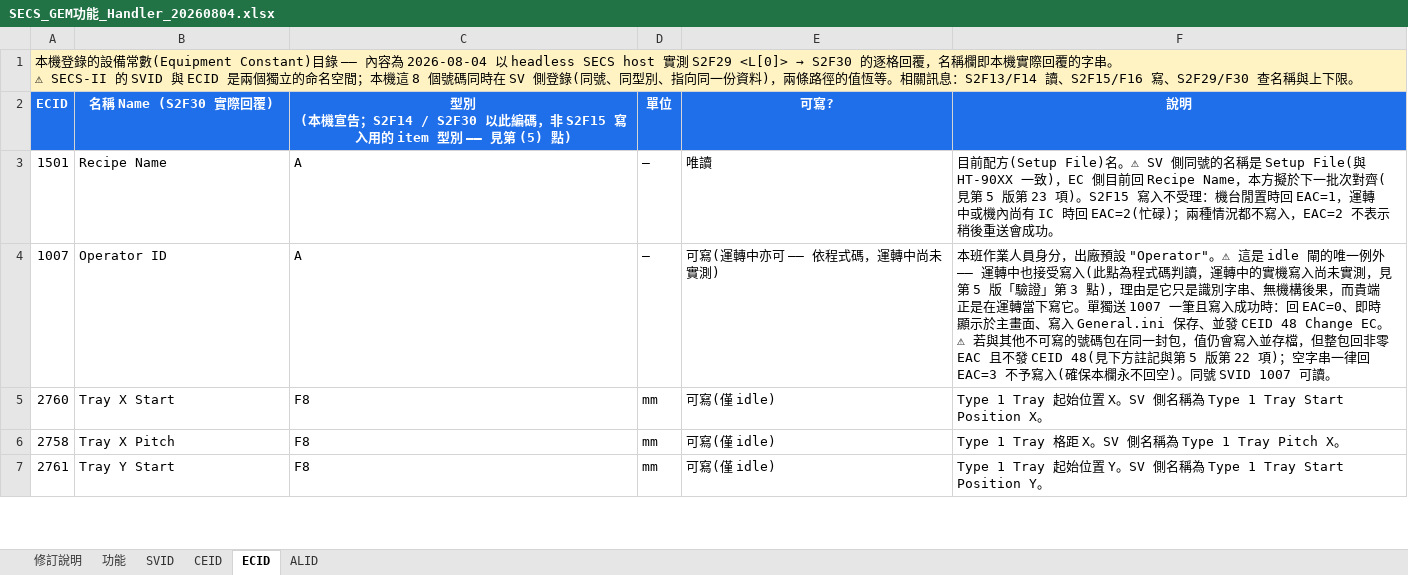
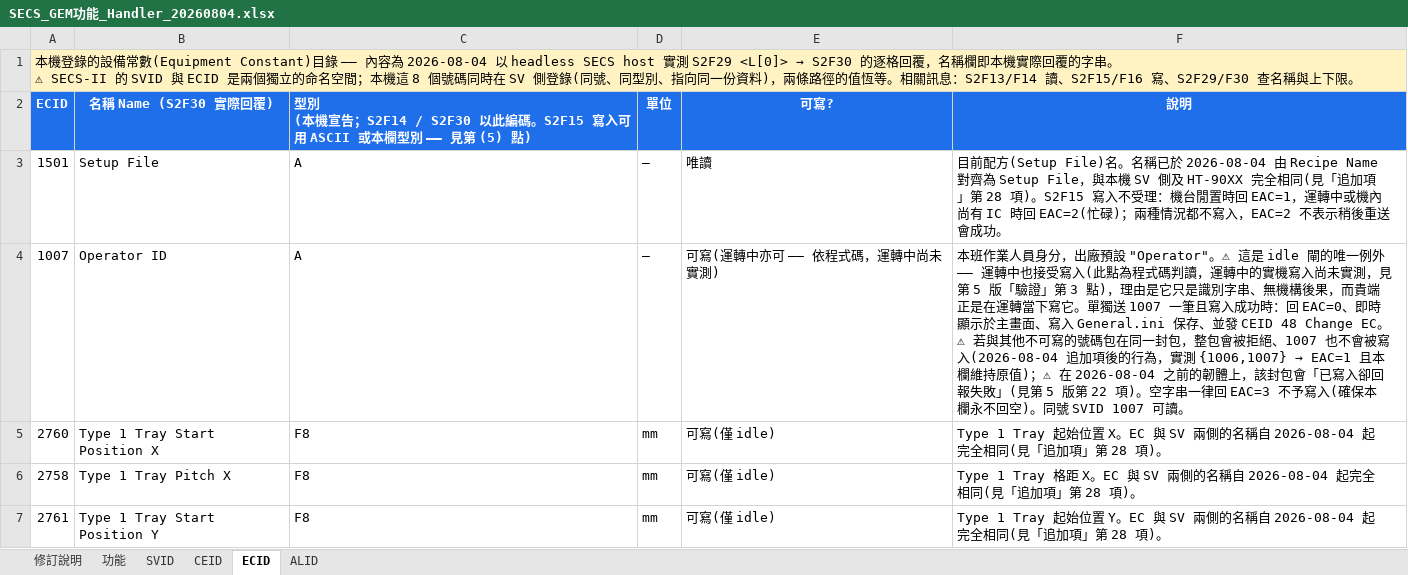
Before and after one commit to HPI-Jimmy-Chiu/HT160S_BCB, an Excel workbook: docs/SECS/SECS_GEM功能_Handler_20260804.xlsx, sheet ECID, drawn as a sheet; only a part is shown; values as stored, in another font and other column widths than the file's, no borders; the diff covers the shown part only; the diff names each change by its address in the sheet, - before the commit and + after, or states it on an @@ line.

```diff
--- a/docs/SECS/SECS_GEM功能_Handler_20260804.xlsx (sheet ECID)
+++ b/docs/SECS/SECS_GEM功能_Handler_20260804.xlsx (sheet ECID)
-C2: …以此編碼，非 S2F15 寫入用的 item 型別 ——…
+C2: …以此編碼。S2F15 寫入可用 ASCII 或本欄型別 ——…
-C2 alignment: center
+C2 alignment: left
-B3: Recipe Name
+B3: Setup File
-F3: …(Setup File)名。⚠ SV 側同號的名稱是 Setup File(與 HT-90XX 一致)，EC 側目前回 Recipe Name，本方擬於下一批次對齊(見第 5 版第 23 項)。S2F15…
+F3: …(Setup File)名。名稱已於 2026-08-04 由 Recipe Name 對齊為 Setup File，與本機 SV 側及 HT-90XX 完全相同(見「追加項」第 28 項)。S2F15…
@@ F4: …一封包，值仍會寫入並存檔，但整包回非零 EAC 且不發 CEID 48(見下方註記與第 5 版第 22 項)；空字串一… → …一封包，整包會被拒絕、1007 也不會被寫入(2026-08-04 追加項後的行為，實測 {1006,1007} → EAC=1 且本欄維持原值)；⚠ 在 2026-08-04 之前的韌體上，該封包會「已寫入卻回報失敗」(見第 5 版第 22 項)。空字串一… @@
-B5: Tray X Start
+B5: Type 1 Tray Start Position X
-F5: …置 X。SV 側名稱為 Type 1 Tray Start Position X。
+F5: …置 X。EC 與 SV 兩側的名稱自 2026-08-04 起完全相同(見「追加項」第 28 項)。
-B6: Tray X Pitch
+B6: Type 1 Tray Pitch X
-F6: …距 X。SV 側名稱為 Type 1 Tray Pitch X。
+F6: …距 X。EC 與 SV 兩側的名稱自 2026-08-04 起完全相同(見「追加項」第 28 項)。
-B7: Tray Y Start
+B7: Type 1 Tray Start Position Y
-F7: …置 Y。SV 側名稱為 Type 1 Tray Start Position Y。
+F7: …置 Y。EC 與 SV 兩側的名稱自 2026-08-04 起完全相同(見「追加項」第 28 項)。
```
Also changed, not shown: 7 edited cells elsewhere in this sheet, sheet 修訂說明, sheet 功能.
